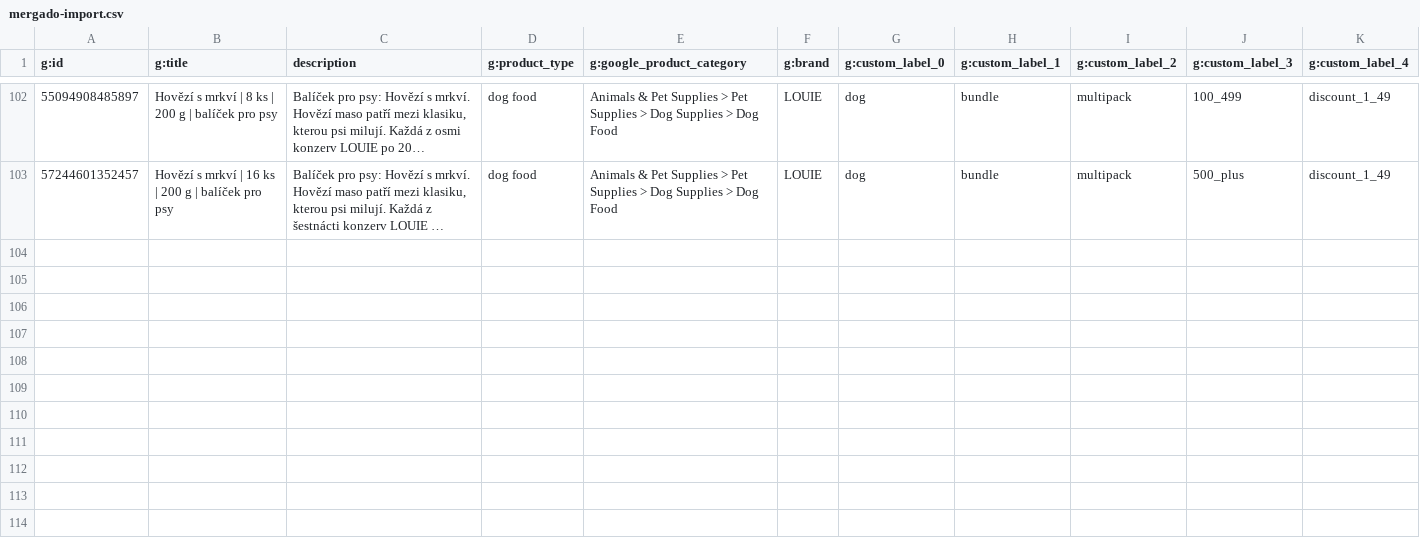
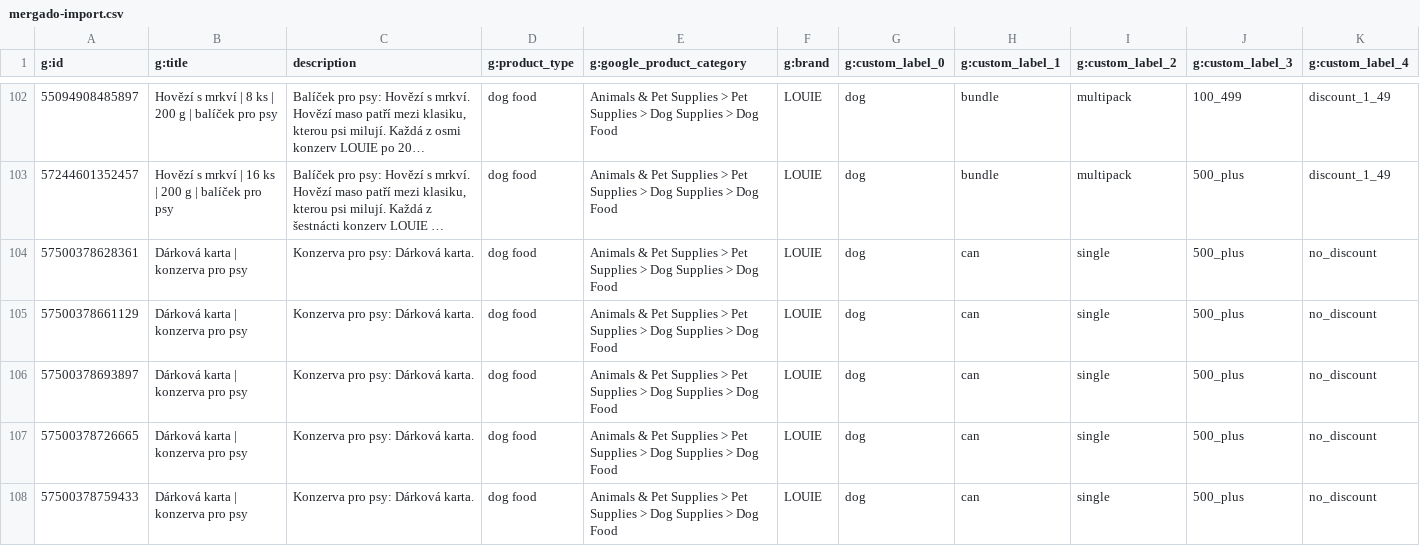
Before and after one commit to subutai420/test, a CSV file: docs/mergado-import.csv, drawn as a sheet; only a part is shown, gaps mark what is left out; long unchanged cells end in …; the diff names each change by its address in the sheet, - before the commit and + after, or states it on an @@ line.

Commit message:
chore: refresh Mergado feed

```diff
--- a/docs/mergado-import.csv
+++ b/docs/mergado-import.csv
+row 104: 57500378628361 | Dárková karta | konzerva pro psy | Konzerva pro psy: Dárková karta. | dog food | Animals & Pet Supplies > Pet Supplies > Dog Supplies > Dog Food | LOUIE | dog | can | single | 500_plus | no_discount
+row 105: 57500378661129 | Dárková karta | konzerva pro psy | Konzerva pro psy: Dárková karta. | dog food | Animals & Pet Supplies > Pet Supplies > Dog Supplies > Dog Food | LOUIE | dog | can | single | 500_plus | no_discount
+row 106: 57500378693897 | Dárková karta | konzerva pro psy | Konzerva pro psy: Dárková karta. | dog food | Animals & Pet Supplies > Pet Supplies > Dog Supplies > Dog Food | LOUIE | dog | can | single | 500_plus | no_discount
+row 107: 57500378726665 | Dárková karta | konzerva pro psy | Konzerva pro psy: Dárková karta. | dog food | Animals & Pet Supplies > Pet Supplies > Dog Supplies > Dog Food | LOUIE | dog | can | single | 500_plus | no_discount
+row 108: 57500378759433 | Dárková karta | konzerva pro psy | Konzerva pro psy: Dárková karta. | dog food | Animals & Pet Supplies > Pet Supplies > Dog Supplies > Dog Food | LOUIE | dog | can | single | 500_plus | no_discount
```
Also changed, not shown: 1 other file.
